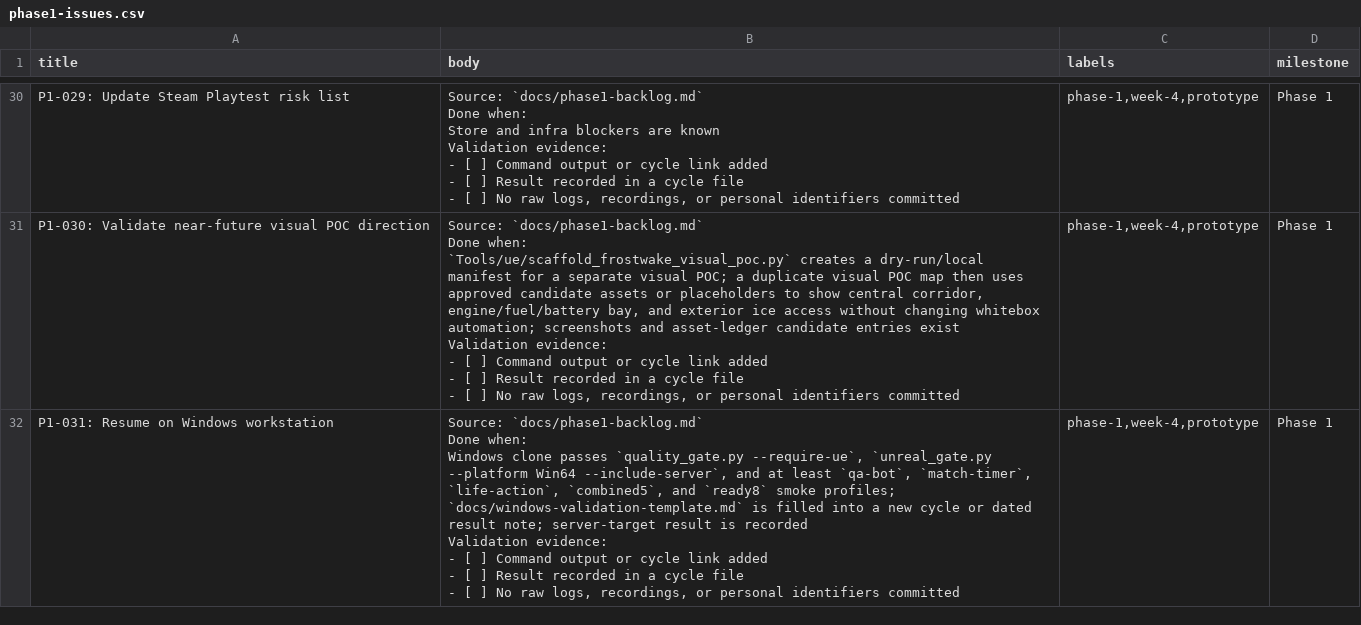
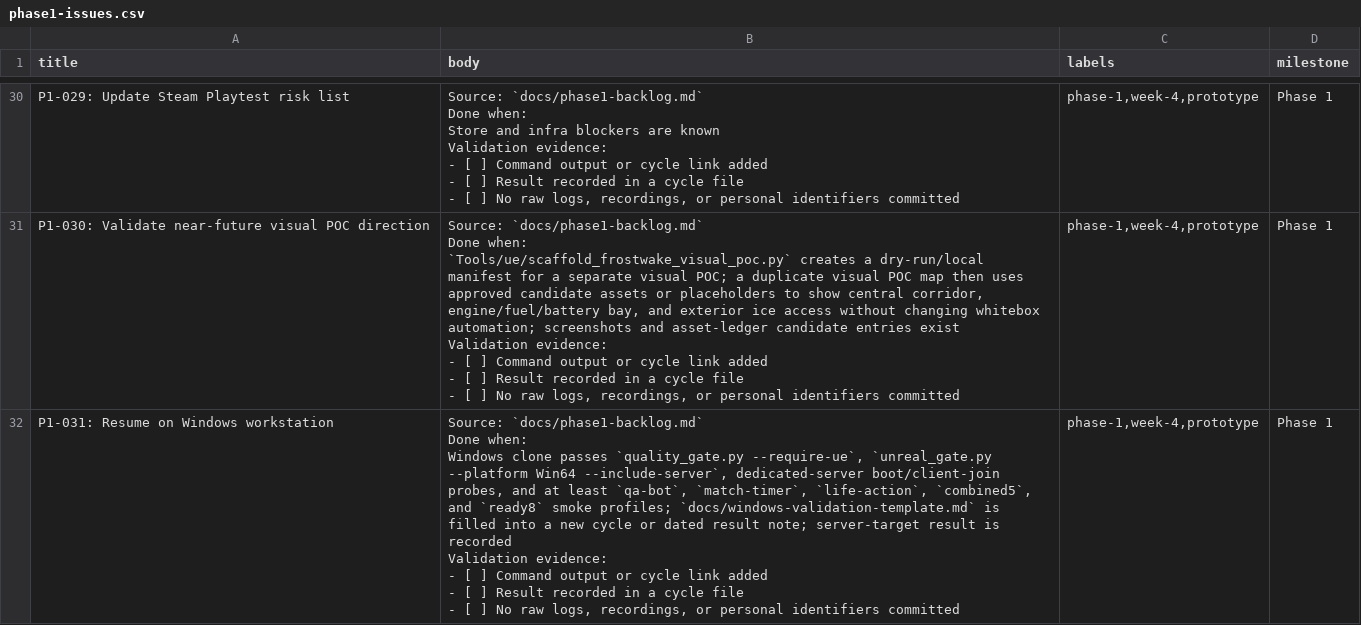
Before and after one commit to yhay81/dread-hunger-2, a CSV file: docs/issue-import/phase1-issues.csv, drawn as a sheet; only a part is shown, gaps mark what is left out.

Commit message:
Add Windows dedicated client join probe

```diff
--- a/docs/issue-import/phase1-issues.csv
+++ b/docs/issue-import/phase1-issues.csv
@@ -331,12 +331,12 @@ Validation evidence:
 - [ ] No raw logs, recordings, or personal identifiers committed","phase-1,week-4,prototype",Phase 1
-P1-031: Resume on Windows workstation,"Source: `docs/phase1-backlog.md`
-
-Done when:
-
-Windows clone passes `quality_gate.py --require-ue`, `unreal_gate.py --platform Win64 --include-server`, and at least `qa-bot`, `match-timer`, `life-action`, `combined5`, and `ready8` smoke profiles; `docs/windows-validation-template.md` is filled into a new cycle or dated result note; server-target result is recorded
-
-Validation evidence:
-
-- [ ] Command output or cycle link added
-- [ ] Result recorded in a cycle file
-- [ ] No raw logs, recordings, or personal identifiers committed","phase-1,week-4,prototype",Phase 1
+P1-031: Resume on Windows workstation,"Source: `docs/phase1-backlog.md`
+
+Done when:
+
+Windows clone passes `quality_gate.py --require-ue`, `unreal_gate.py --platform Win64 --include-server`, dedicated-server boot/client-join probes, and at least `qa-bot`, `match-timer`, `life-action`, `combined5`, and `ready8` smoke profiles; `docs/windows-validation-template.md` is filled into a new cycle or dated result note; server-target result is recorded
+
+Validation evidence:
+
+- [ ] Command output or cycle link added
+- [ ] Result recorded in a cycle file
+- [ ] No raw logs, recordings, or personal identifiers committed","phase-1,week-4,prototype",Phase 1
```
Also changed, not shown: 9 other files.
